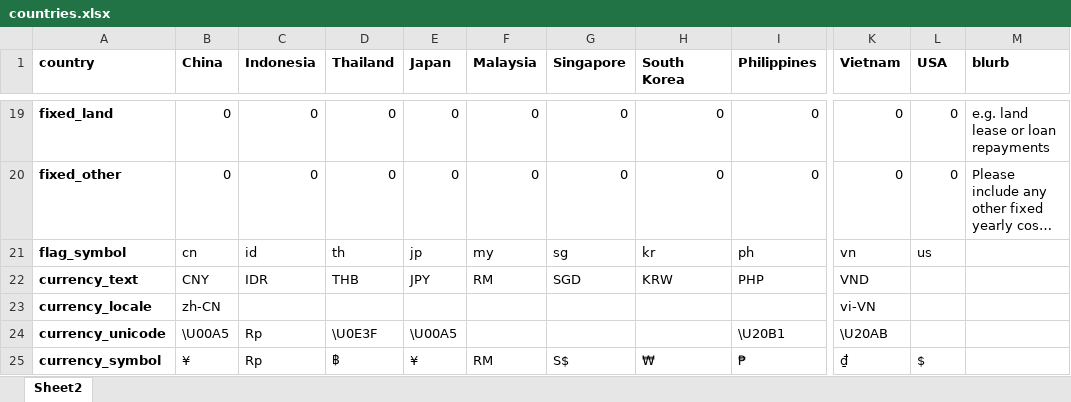
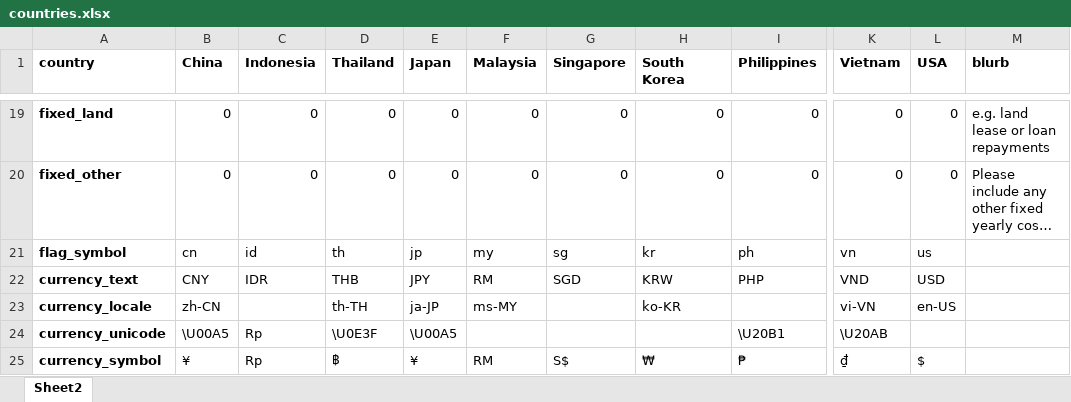
Before and after one commit to djschoo/GFP, an Excel workbook: www/countries.xlsx, sheet Sheet2, drawn as a sheet; only a part is shown, gaps mark what is left out; long unchanged cells end in …; values as stored, in another font and other column widths than the file's, no borders; the diff names each change by its address in the sheet, - before the commit and + after, or states it on an @@ line.

```diff
--- a/www/countries.xlsx (sheet Sheet2)
+++ b/www/countries.xlsx (sheet Sheet2)
-L22 (USA): (empty)
+L22 (USA): USD
-D23 (Thailand): (empty)
+D23 (Thailand): th-TH
-E23 (Japan): (empty)
+E23 (Japan): ja-JP
-F23 (Malaysia): (empty)
+F23 (Malaysia): ms-MY
-H23 (South Korea): (empty)
+H23 (South Korea): ko-KR
-L23 (USA): (empty)
+L23 (USA): en-US
```
Also changed, not shown: 1 other file.
